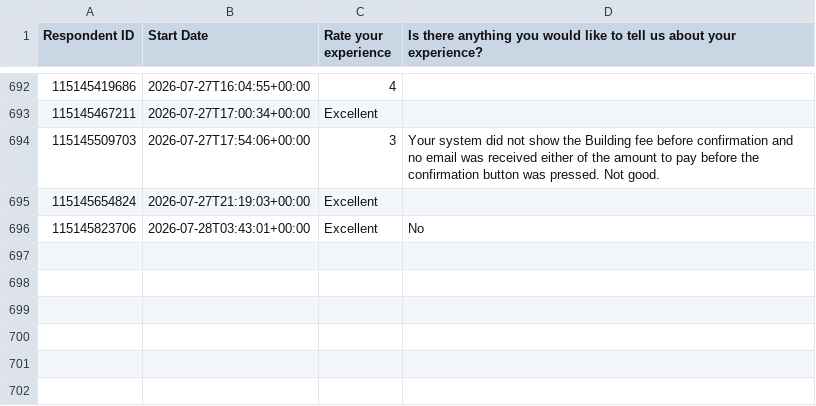
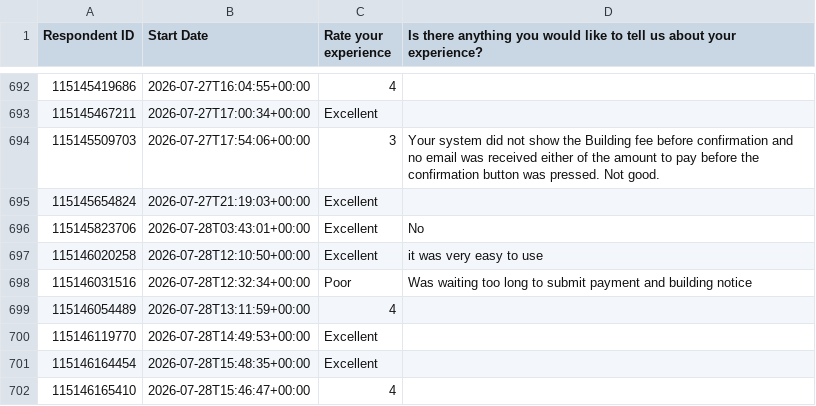
Before and after one commit to NidaAzizMirza/BCFeedback_dashboard, a CSV file: data/survey_cache.csv, drawn as a sheet; only a part is shown, gaps mark what is left out; the diff names each change by its address in the sheet, - before the commit and + after, or states it on an @@ line.

```diff
--- a/data/survey_cache.csv
+++ b/data/survey_cache.csv
+row 697: 115146020258 | 2026-07-28T12:10:50+00:00 | Excellent | it was very easy to use
+row 698: 115146031516 | 2026-07-28T12:32:34+00:00 | Poor | Was waiting too long to submit payment and building notice
+row 699: 115146054489 | 2026-07-28T13:11:59+00:00 | 4
+row 700: 115146119770 | 2026-07-28T14:49:53+00:00 | Excellent
+row 701: 115146164454 | 2026-07-28T15:48:35+00:00 | Excellent
+row 702: 115146165410 | 2026-07-28T15:46:47+00:00 | 4
```
Also changed, not shown: 1 other file.
